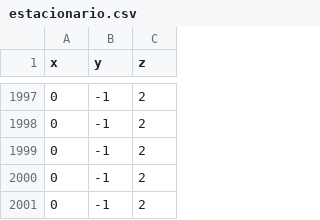
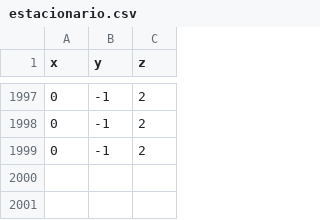
Before and after one commit to matflow/Labo-5-IE-0624-tinyML-gesture-recognition, a CSV file: estacionario.csv, drawn as a sheet; only a part is shown, gaps mark what is left out.

```diff
--- a/estacionario.csv
+++ b/estacionario.csv
@@ -1999,3 +1999 @@ x,y,z
 0,-1,2
-0,-1,2
-0,-1,2
```
Also changed, not shown: leftright.csv, 3 other files.
